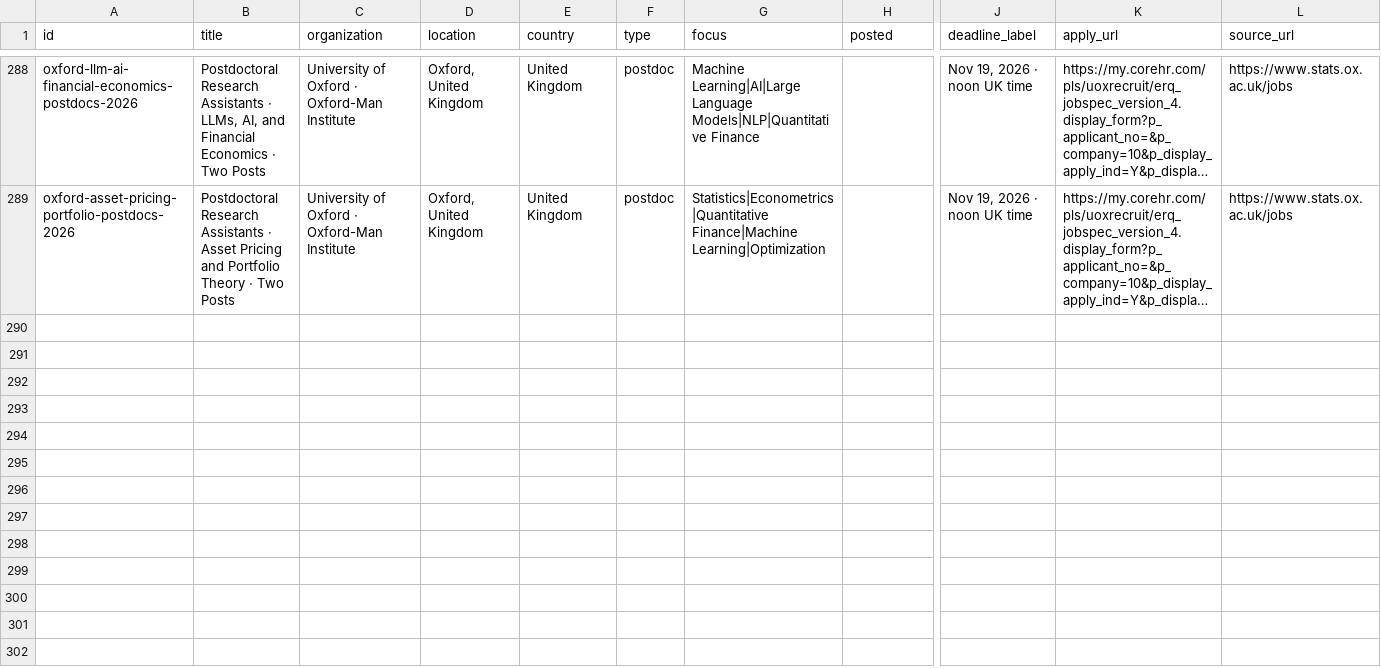
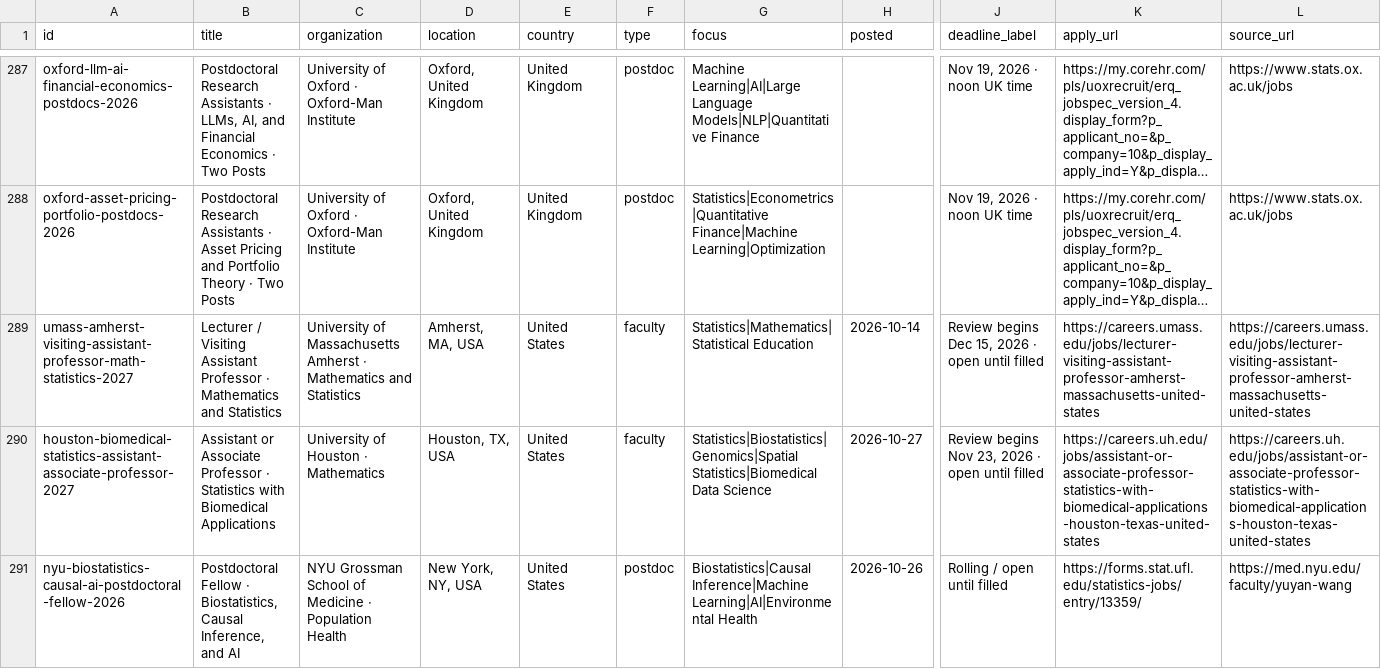
Before and after one commit to harsh-parikh/harsh-parikh.github.io, a CSV file: data/jobs.csv, drawn as a sheet; only a part is shown, gaps mark what is left out; long unchanged cells end in …; rows hold the shown columns only; the diff covers the shown part only; the diff names each change by its address in the sheet, - before the commit and + after, or states it on an @@ line.

```diff
--- a/data/jobs.csv
+++ b/data/jobs.csv
+row 289: umass-amherst-visiting-assistant-professor-math-statistics-2027 | Lecturer / Visiting Assistant Professor · Mathematics and Statistics | University of Massachusetts Amherst · Mathematics and Statistics | Amherst, MA, USA | United States | faculty | Statistics|Mathematics|Statistical Education | 2026-10-14 | Review begins Dec 15, 2026 · open until filled | https://careers.umass.edu/jobs/lecturer-visiting-assistant-professor-amherst-massachusetts-united-states | https://careers.umass.edu/jobs/lecturer-visiting-assistant-professor-amherst-massachusetts-united-states
+row 290: houston-biomedical-statistics-assistant-associate-professor-2027 | Assistant or Associate Professor · Statistics with Biomedical Applications | University of Houston · Mathematics | Houston, TX, USA | United States | faculty | Statistics|Biostatistics|Genomics|Spatial Statistics|Biomedical Data Science | 2026-10-27 | Review begins Nov 23, 2026 · open until filled | https://careers.uh.edu/jobs/assistant-or-associate-professor-statistics-with-biomedical-applications-houston-texas-united-states | https://careers.uh.edu/jobs/assistant-or-associate-professor-statistics-with-biomedical-applications-houston-texas-united-states
+row 291: nyu-biostatistics-causal-ai-postdoctoral-fellow-2026 | Postdoctoral Fellow · Biostatistics, Causal Inference, and AI | NYU Grossman School of Medicine · Population Health | New York, NY, USA | United States | postdoc | Biostatistics|Causal Inference|Machine Learning|AI|Environmental Health | 2026-10-26 | Rolling / open until filled | https://forms.stat.ufl.edu/statistics-jobs/entry/13359/ | https://med.nyu.edu/faculty/yuyan-wang
```
Also changed, not shown: 2 added rows and 1 removed row elsewhere in this file, 1 other file.
